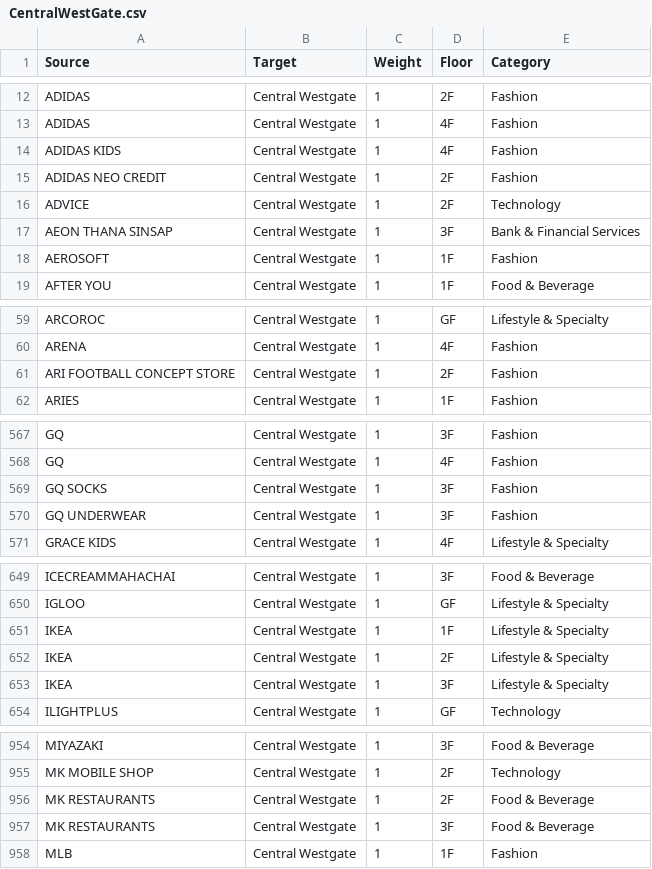
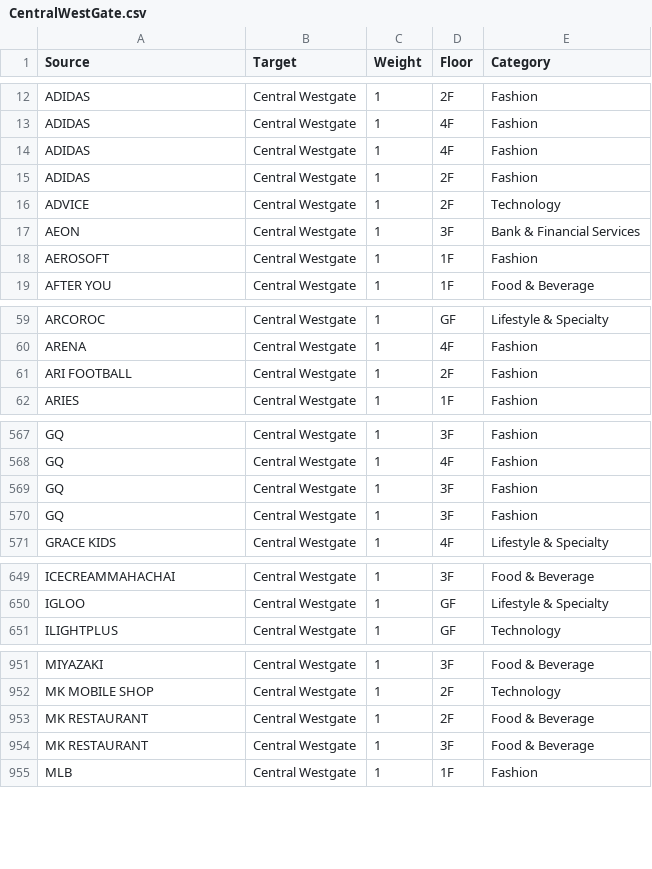
Before and after one commit to Giffeey/PJ_MIDTERM, a CSV file: Data/CentralWestGate.csv, drawn as a sheet; only a part is shown, gaps mark what is left out; the diff covers the shown part only.

```diff
--- a/Data/CentralWestGate.csv
+++ b/Data/CentralWestGate.csv
@@ -13,6 +13,6 @@ ADIDAS,Central Westgate,1,2F,Fashion
 ADIDAS,Central Westgate,1,4F,Fashion
-ADIDAS KIDS,Central Westgate,1,4F,Fashion
-ADIDAS NEO CREDIT,Central Westgate,1,2F,Fashion
+ADIDAS,Central Westgate,1,4F,Fashion
+ADIDAS,Central Westgate,1,2F,Fashion
 ADVICE,Central Westgate,1,2F,Technology
-AEON THANA SINSAP,Central Westgate,1,3F,Bank & Financial Services
+AEON,Central Westgate,1,3F,Bank & Financial Services
 AEROSOFT,Central Westgate,1,1F,Fashion
@@ -60,3 +60,3 @@ ARCOROC,Central Westgate,1,GF,Lifestyle & Specialty
 ARENA,Central Westgate,1,4F,Fashion
-ARI FOOTBALL CONCEPT STORE,Central Westgate,1,2F,Fashion
+ARI FOOTBALL,Central Westgate,1,2F,Fashion
 ARIES,Central Westgate,1,1F,Fashion
@@ -568,4 +568,4 @@ GQ,Central Westgate,1,3F,Fashion
 GQ,Central Westgate,1,4F,Fashion
-GQ SOCKS,Central Westgate,1,3F,Fashion
-GQ UNDERWEAR,Central Westgate,1,3F,Fashion
+GQ,Central Westgate,1,3F,Fashion
+GQ,Central Westgate,1,3F,Fashion
 GRACE KIDS,Central Westgate,1,4F,Lifestyle & Specialty
@@ -650,5 +650,2 @@ ICECREAMMAHACHAI,Central Westgate,1,3F,Food & Beverage
 IGLOO,Central Westgate,1,GF,Lifestyle & Specialty
-IKEA,Central Westgate,1,1F,Lifestyle & Specialty
-IKEA,Central Westgate,1,2F,Lifestyle & Specialty
-IKEA,Central Westgate,1,3F,Lifestyle & Specialty
 ILIGHTPLUS,Central Westgate,1,GF,Technology
@@ -955,4 +952,4 @@ MIYAZAKI,Central Westgate,1,3F,Food & Beverage
 MK MOBILE SHOP,Central Westgate,1,2F,Technology
-MK RESTAURANTS,Central Westgate,1,2F,Food & Beverage
-MK RESTAURANTS,Central Westgate,1,3F,Food & Beverage
+MK RESTAURANT,Central Westgate,1,2F,Food & Beverage
+MK RESTAURANT,Central Westgate,1,3F,Food & Beverage
 MLB,Central Westgate,1,1F,Fashion
```
Also changed, not shown: 8 edited cells elsewhere in this file, Data/CentralUdon.csv, Data/MegaBangna.csv, 43 other files.
